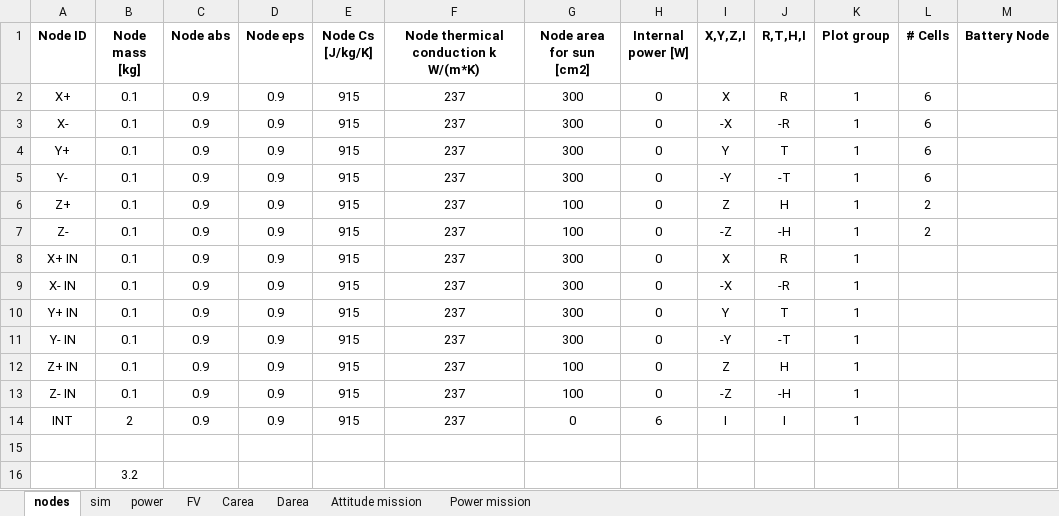
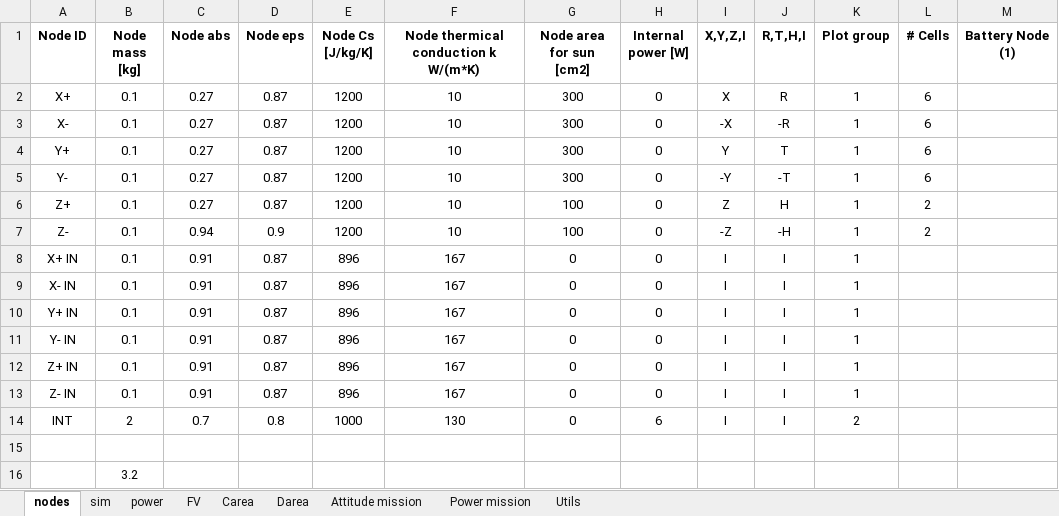
Before and after one commit to SamuelePiredda/2NDTAN, an Excel workbook: Test.xlsx, sheet nodes, drawn as a sheet; values as stored, in another font and other column widths than the file's, no borders; the diff names each change by its address in the sheet, - before the commit and + after, or states it on an @@ line.

```diff
--- a/Test.xlsx (sheet nodes)
+++ b/Test.xlsx (sheet nodes)
+sheet tab: Utils
-M1: Battery Node
+M1: Battery Node (1)
-C2:C6 (Node abs): 0.9
+C2:C6 (Node abs): 0.27
-D2:D6 (Node eps): 0.9
+D2:D6 (Node eps): 0.87
-E2:E7 (Node Cs [J/kg/K]): 915
+E2:E7 (Node Cs [J/kg/K]): 1200
-F2:F7: 237
+F2:F7: 10
-C7 (Node abs): 0.9
+C7 (Node abs): 0.94
-C8:C13 (Node abs): 0.9
+C8:C13 (Node abs): 0.91
-D8:D13 (Node eps): 0.9
+D8:D13 (Node eps): 0.87
-E8:E13 (Node Cs [J/kg/K]): 915
+E8:E13 (Node Cs [J/kg/K]): 896
-F8:F13: 237
+F8:F13: 167
-G8:G11 (Node area for sun [cm2]): 300
+G8:G11 (Node area for sun [cm2]): 0
-I8 (X,Y,Z,I): X
+I8 (X,Y,Z,I): I
-J8 (R,T,H,I): R
+J8 (R,T,H,I): I
-I9 (X,Y,Z,I): -X
+I9 (X,Y,Z,I): I
-J9 (R,T,H,I): -R
+J9 (R,T,H,I): I
-I10 (X,Y,Z,I): Y
+I10 (X,Y,Z,I): I
-J10 (R,T,H,I): T
+J10 (R,T,H,I): I
-I11 (X,Y,Z,I): -Y
+I11 (X,Y,Z,I): I
-J11 (R,T,H,I): -T
+J11 (R,T,H,I): I
-G12:G13 (Node area for sun [cm2]): 100
+G12:G13 (Node area for sun [cm2]): 0
-I12 (X,Y,Z,I): Z
+I12 (X,Y,Z,I): I
-J12 (R,T,H,I): H
+J12 (R,T,H,I): I
-I13 (X,Y,Z,I): -Z
+I13 (X,Y,Z,I): I
-J13 (R,T,H,I): -H
+J13 (R,T,H,I): I
-C14 (Node abs): 0.9
+C14 (Node abs): 0.7
-D14 (Node eps): 0.9
+D14 (Node eps): 0.8
-E14 (Node Cs [J/kg/K]): 915
+E14 (Node Cs [J/kg/K]): 1000
-F14: 237
+F14: 130
-K14 (Plot group): 1
+K14 (Plot group): 2
```
Also changed, not shown: sheet Carea, sheet Darea, sheet Attitude mission, sheet sim, 13 other files.
